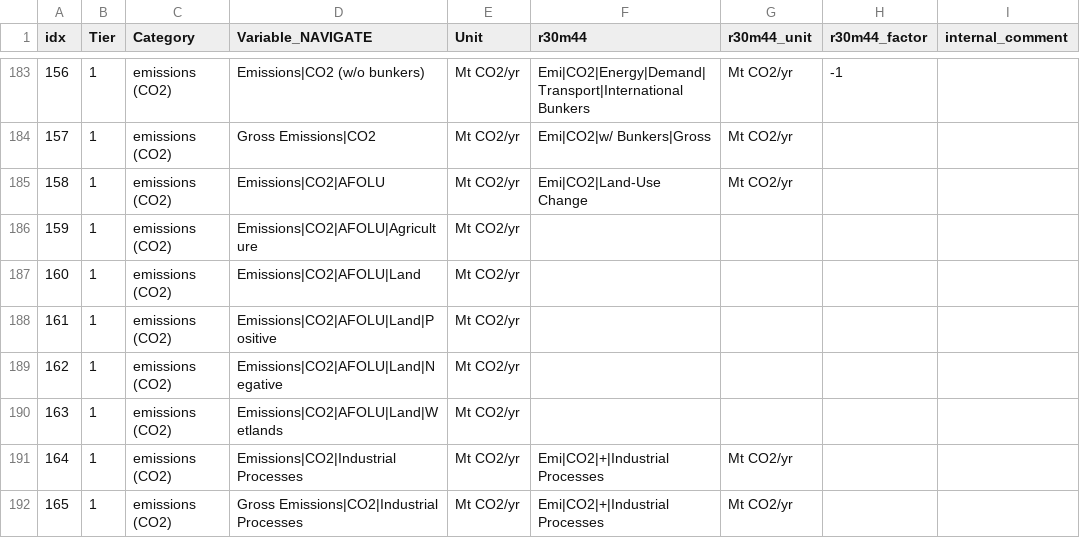
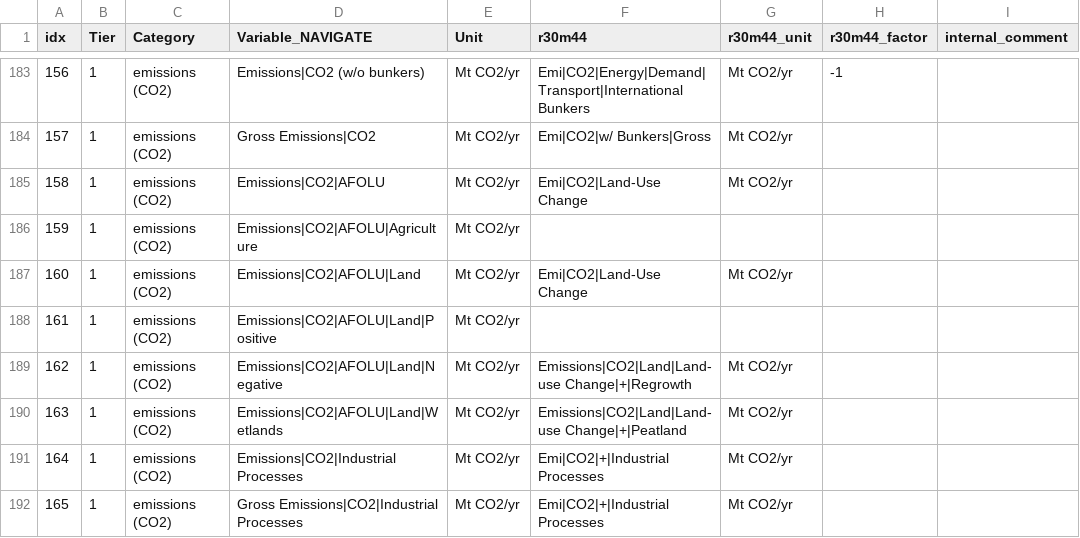
Before and after one commit to strefler/project_interfaces, a CSV file: navigate/mapping_template_NAVIGATE.csv, drawn as a sheet; only a part is shown, gaps mark what is left out; the diff covers the shown part only; the diff names each change by its address in the sheet, - before the commit and + after, or states it on an @@ line.

Commit message:
update NAVIGATE template AFOLU GHG emissions CO2 N2O CH4

```diff
--- a/navigate/mapping_template_NAVIGATE.csv
+++ b/navigate/mapping_template_NAVIGATE.csv
-F187 (r30m44): (empty)
+F187 (r30m44): Emi|CO2|Land-Use Change
-G187 (r30m44_unit): (empty)
+G187 (r30m44_unit): Mt CO2/yr
-F189 (r30m44): (empty)
+F189 (r30m44): Emissions|CO2|Land|Land-use Change|+|Regrowth
-G189:G190 (r30m44_unit): (empty)
+G189:G190 (r30m44_unit): Mt CO2/yr
-F190 (r30m44): (empty)
+F190 (r30m44): Emissions|CO2|Land|Land-use Change|+|Peatland
```
Also changed, not shown: 5 added rows and 23 edited cells elsewhere in this file.
